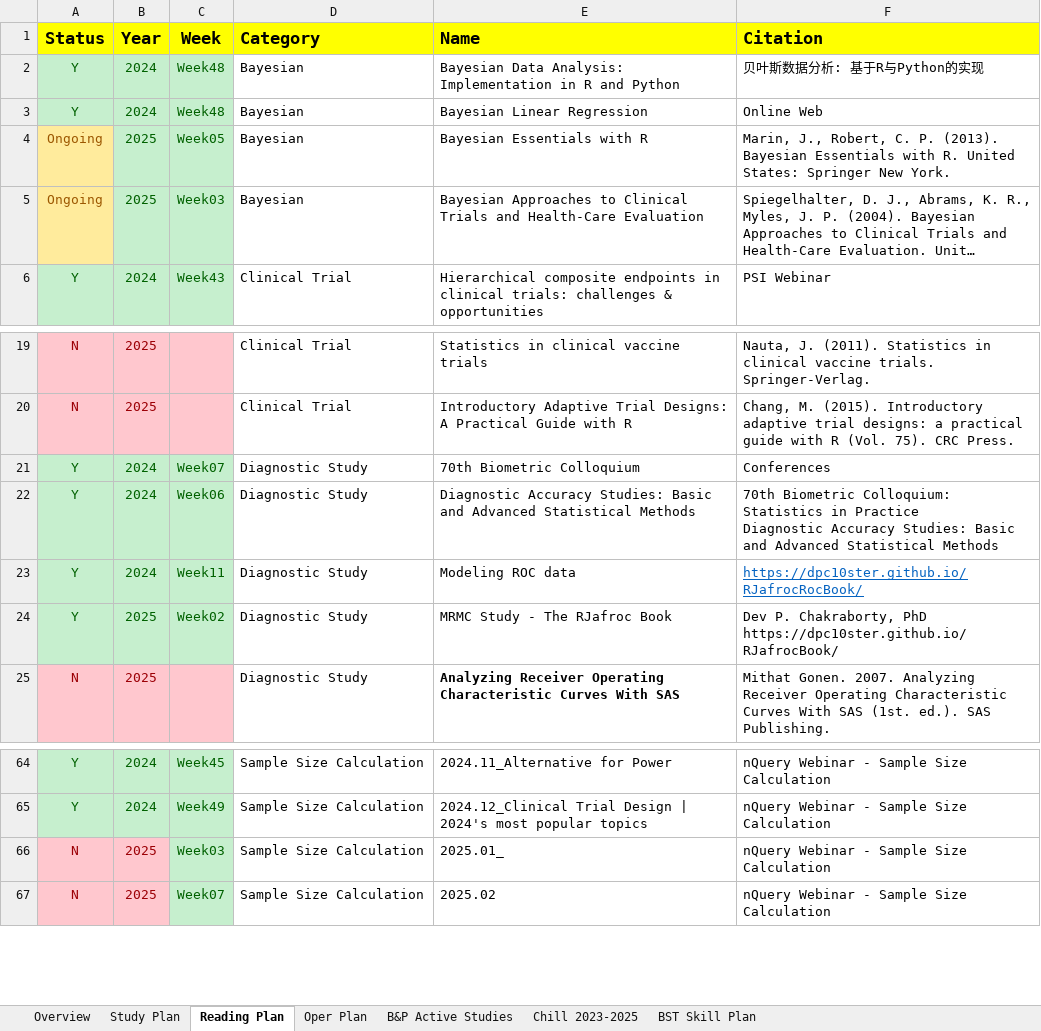
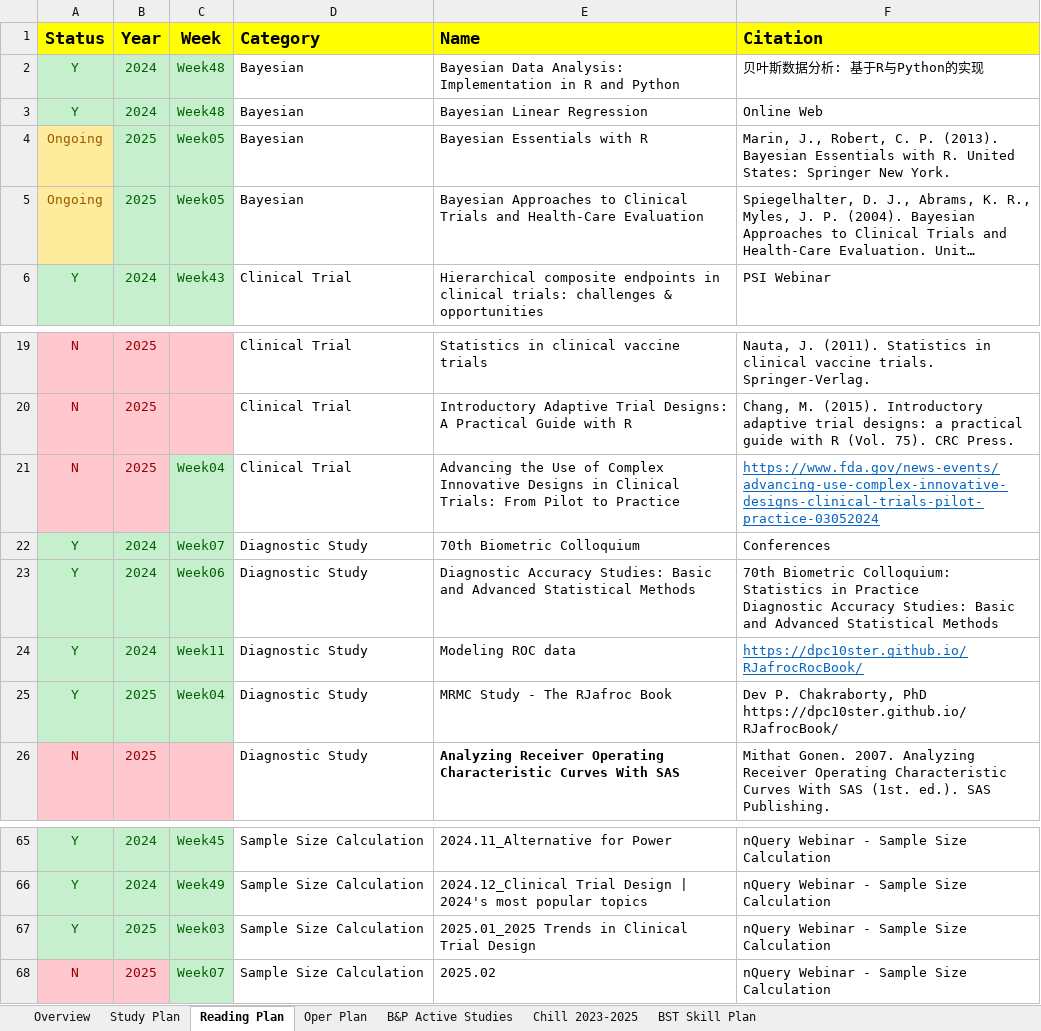
Before and after one commit to Zehuibai/Zehuibai.github.io, an Excel workbook: 01_ClinicalTrials/ClinicalTrial.xlsx, sheet Reading Plan, drawn as a sheet; only a part is shown, gaps mark what is left out; long unchanged cells end in …; values as stored, in another font and other column widths than the file's, no borders; addresses are those after the commit; the diff names each change by its address in the sheet, - before the commit and + after, or states it on an @@ line.

```diff
--- a/01_ClinicalTrials/ClinicalTrial.xlsx (sheet Reading Plan)
+++ b/01_ClinicalTrials/ClinicalTrial.xlsx (sheet Reading Plan)
-C5 (Week): Week03
+C5 (Week): Week05
+row 21: N | 2025 | Week04 | Clinical Trial | Advancing the Use of Complex Innovative Designs in Clinical Trials: From Pilot to Practice | https://www.fda.gov/news-events/advancing-use-complex-innovative-designs-clinical-trials-pilot-practice-03052024
-C25 (Week): Week02
+C25 (Week): Week04
-A67 (Status): N
+A67 (Status): Y
@@ A67:B67 fill: #FFC7CE → #C6EFCE, text colour: #9C0006 → #006100 @@
-E67 (Name): 2025.01_
+E67 (Name): 2025.01_2025 Trends in Clinical Trial Design
```
Also changed, not shown: sheet Oper Plan, formulas that keep their value, 10 other files.
